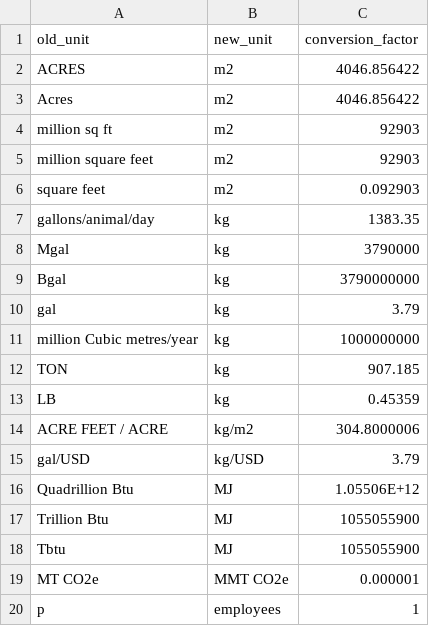
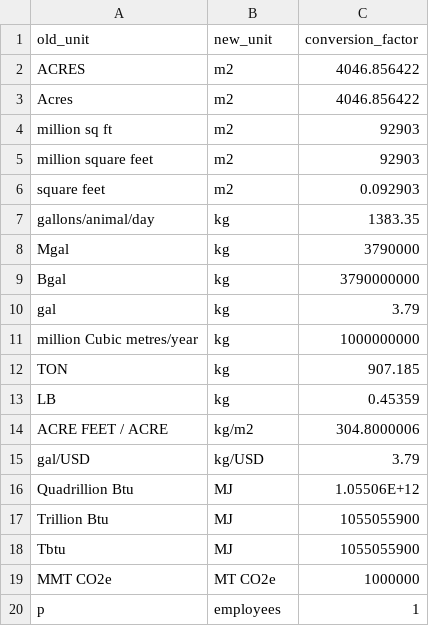
Before and after one commit to USEPA/flowsa, a CSV file: flowsa/data/unit_conversion.csv, drawn as a sheet.

Commit message:
Switched to MT CO2e instead of MMT Co2e

```diff
--- a/flowsa/data/unit_conversion.csv
+++ b/flowsa/data/unit_conversion.csv
@@ -18,3 +18,3 @@ Trillion Btu,MJ,1055055900
 Tbtu,MJ,1055055900
-MT CO2e,MMT CO2e,0.000001
+MMT CO2e,MT CO2e,1000000
 p,employees,1
```
